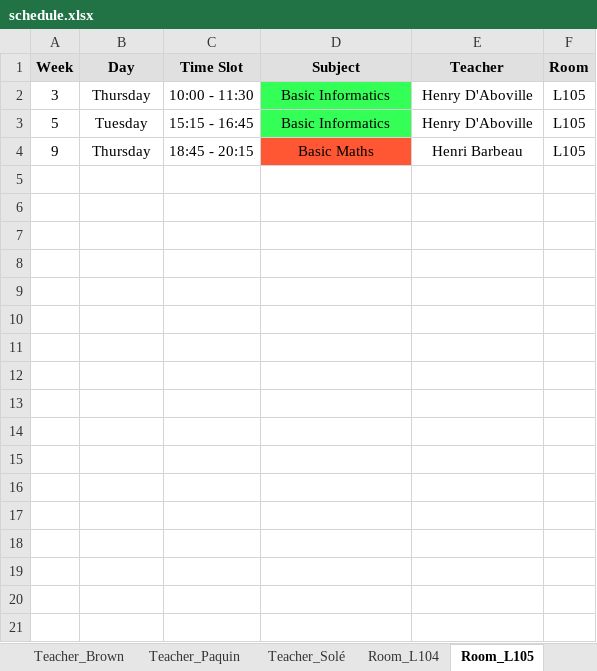
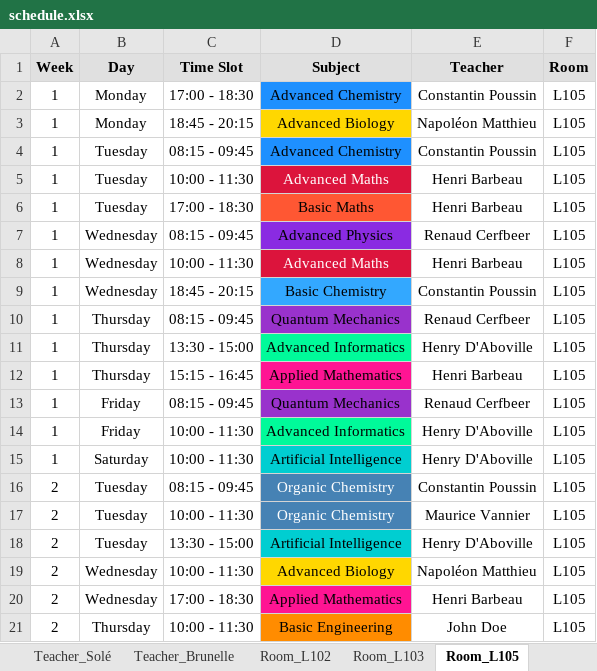
Before and after one commit to Hu9o73/Goodwing-Timetabler, an Excel workbook: Outputs/excel/schedule.xlsx, sheet Room_L105, drawn as a sheet; values as stored, in another font and other column widths than the file's, no borders; removed rows and columns are numbered as before the commit, all else as after; the diff names each change by its address in the sheet, - before the commit and + after, or states it on an @@ line.

```diff
--- a/Outputs/excel/schedule.xlsx (sheet Room_L105)
+++ b/Outputs/excel/schedule.xlsx (sheet Room_L105)
+row 2: 1 | Monday | 17:00 - 18:30 | Advanced Chemistry | Constantin Poussin | L105
+row 3: 1 | Monday | 18:45 - 20:15 | Advanced Biology | Napoléon Matthieu | L105
+row 4: 1 | Tuesday | 08:15 - 09:45 | Advanced Chemistry | Constantin Poussin | L105
+row 5: 1 | Tuesday | 10:00 - 11:30 | Advanced Maths | Henri Barbeau | L105
+row 6: 1 | Tuesday | 17:00 - 18:30 | Basic Maths | Henri Barbeau | L105
+row 7: 1 | Wednesday | 08:15 - 09:45 | Advanced Physics | Renaud Cerfbeer | L105
+row 8: 1 | Wednesday | 10:00 - 11:30 | Advanced Maths | Henri Barbeau | L105
+row 9: 1 | Wednesday | 18:45 - 20:15 | Basic Chemistry | Constantin Poussin | L105
+row 10: 1 | Thursday | 08:15 - 09:45 | Quantum Mechanics | Renaud Cerfbeer | L105
-A11 (Week): 3
+A11 (Week): 1
-C11 (Time Slot): 10:00 - 11:30
+C11 (Time Slot): 13:30 - 15:00
-D11 (Subject): Basic Informatics
+D11 (Subject): Advanced Informatics
-D11 fill: #33FF57
+D11 fill: #00FA9A
-row 3: 5 | Tuesday | 15:15 - 16:45 | Basic Informatics | Henry D'Aboville | L105
-A12 (Week): 9
+A12 (Week): 1
-C12 (Time Slot): 18:45 - 20:15
+C12 (Time Slot): 15:15 - 16:45
-D12 (Subject): Basic Maths
+D12 (Subject): Applied Mathematics
-D12 fill: #FF5733
+D12 fill: #FF1493
+row 13: 1 | Friday | 08:15 - 09:45 | Quantum Mechanics | Renaud Cerfbeer | L105
+row 14: 1 | Friday | 10:00 - 11:30 | Advanced Informatics | Henry D'Aboville | L105
+row 15: 1 | Saturday | 10:00 - 11:30 | Artificial Intelligence | Henry D'Aboville | L105
+row 16: 2 | Tuesday | 08:15 - 09:45 | Organic Chemistry | Constantin Poussin | L105
+row 17: 2 | Tuesday | 10:00 - 11:30 | Organic Chemistry | Maurice Vannier | L105
+row 18: 2 | Tuesday | 13:30 - 15:00 | Artificial Intelligence | Henry D'Aboville | L105
+row 19: 2 | Wednesday | 10:00 - 11:30 | Advanced Biology | Napoléon Matthieu | L105
+row 20: 2 | Wednesday | 17:00 - 18:30 | Applied Mathematics | Henri Barbeau | L105
+row 21: 2 | Thursday | 10:00 - 11:30 | Basic Engineering | John Doe | L105
```
Also changed, not shown: sheet Group_A3_TDA, sheet Room_L103, sheet Room_L101, sheet Group_A2_TDA, sheet Group_A1_TDA, sheet Teacher_Doe, 15 more sheets, other sheet tabs, 3 other files.
